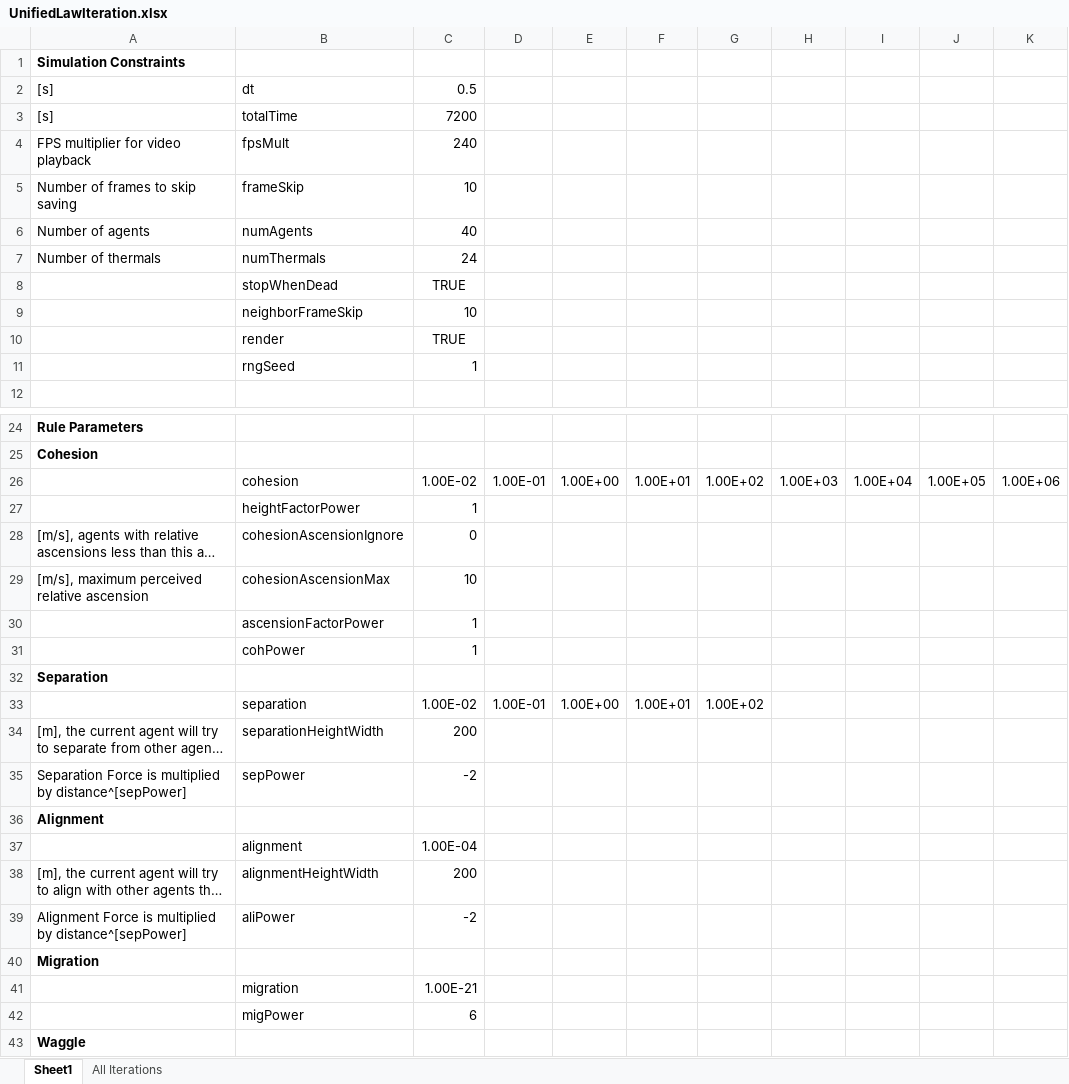
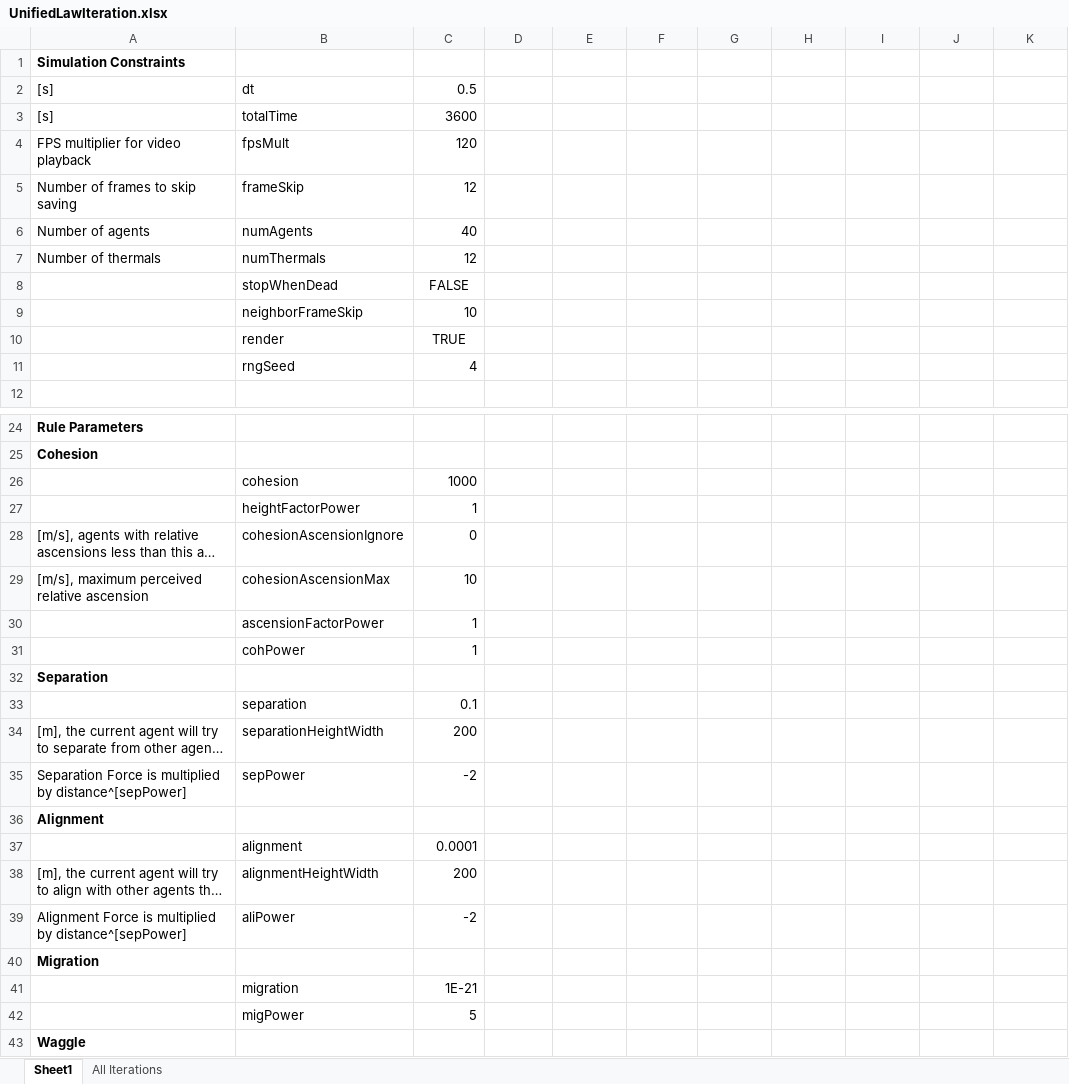
Before and after one commit to wvu-robotics/REU_MatlabSim, an Excel workbook: matlab/REU_2022/Topic_3_Soaring/Sim Draft 1/Code of Laws/UnifiedLawIteration.xlsx, sheet Sheet1, drawn as a sheet; only a part is shown, gaps mark what is left out; long unchanged cells end in …; values as stored, in another font and other column widths than the file's, no borders; the diff covers the shown part only; the diff names each change by its address in the sheet, - before the commit and + after, or states it on an @@ line.

Commit message:
Update UnifiedLawIteration.xlsx

```diff
--- a/matlab/REU_2022/Topic_3_Soaring/Sim Draft 1/Code of Laws/UnifiedLawIteration.xlsx (sheet Sheet1)
+++ b/matlab/REU_2022/Topic_3_Soaring/Sim Draft 1/Code of Laws/UnifiedLawIteration.xlsx (sheet Sheet1)
-C3: 7200
+C3: 3600
-C4: 240
+C4: 120
-C5: 10
+C5: 12
-C7: 24
+C7: 12
-C8: TRUE
+C8: FALSE
-C11: 1
+C11: 4
-C26: 1.00E-02
+C26: 1000
-D26: 1.00E-01
+D26: (empty)
-E26: 1.00E+00
+E26: (empty)
-F26: 1.00E+01
+F26: (empty)
-G26: 1.00E+02
+G26: (empty)
-H26: 1.00E+03
+H26: (empty)
-I26: 1.00E+04
+I26: (empty)
-J26: 1.00E+05
+J26: (empty)
-K26: 1.00E+06
+K26: (empty)
-C33: 1.00E-02
+C33: 0.1
-D33: 1.00E-01
+D33: (empty)
-E33: 1.00E+00
+E33: (empty)
-F33: 1.00E+01
+F33: (empty)
-G33: 1.00E+02
+G33: (empty)
-C37: 1.00E-04
+C37: 0.0001
-C41: 1.00E-21
+C41: 1E-21
-C42: 6
+C42: 5
```
Also changed, not shown: 7 edited cells elsewhere in this sheet, formulas that keep their value.
